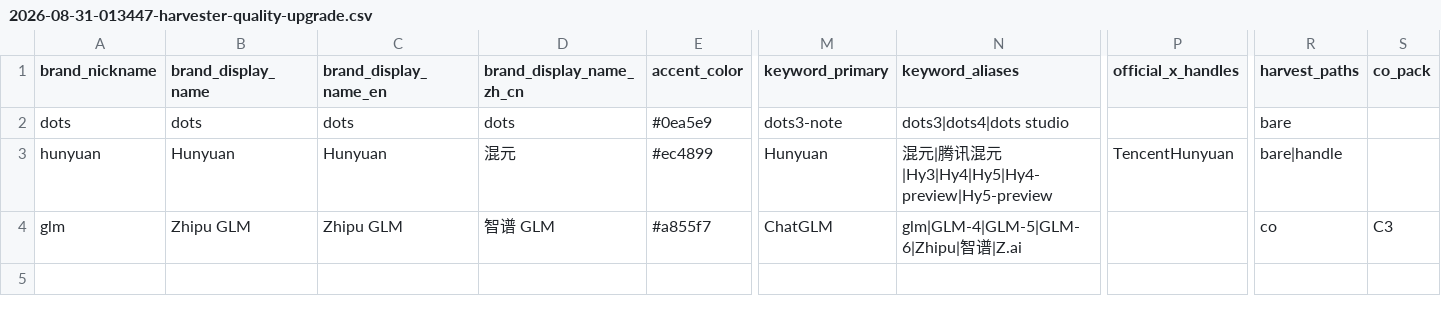
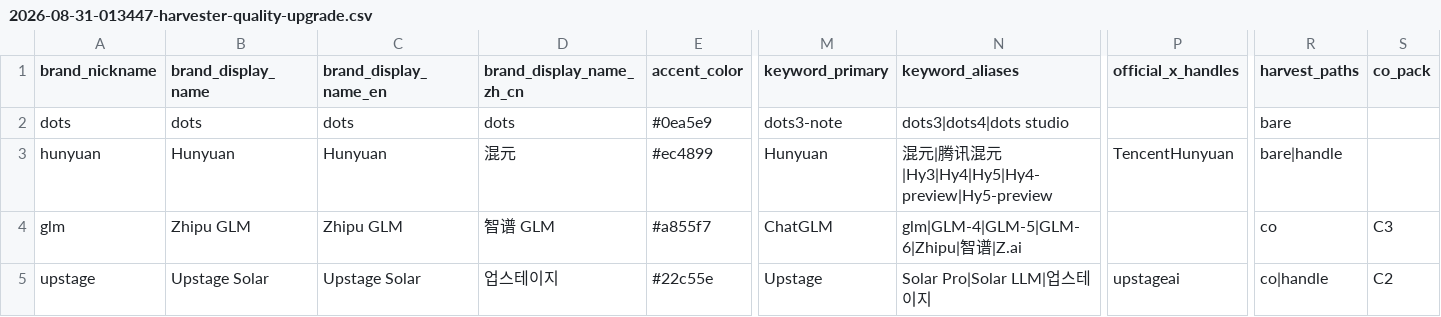
Before and after one commit to allenwlee/pushin-weight-v2, a CSV file: config/brands/2026-08-31-013447-harvester-quality-upgrade.csv, drawn as a sheet; only a part is shown, gaps mark what is left out; rows hold the shown columns only; the diff names each change by its address in the sheet, - before the commit and + after, or states it on an @@ line.

```diff
--- a/config/brands/2026-08-31-013447-harvester-quality-upgrade.csv
+++ b/config/brands/2026-08-31-013447-harvester-quality-upgrade.csv
+row 5: upstage | Upstage Solar | Upstage Solar | 업스테이지 | #22c55e | Upstage | Solar Pro|Solar LLM|업스테이지 | upstageai | co|handle | C2
```
Also changed, not shown: 2 other files.
